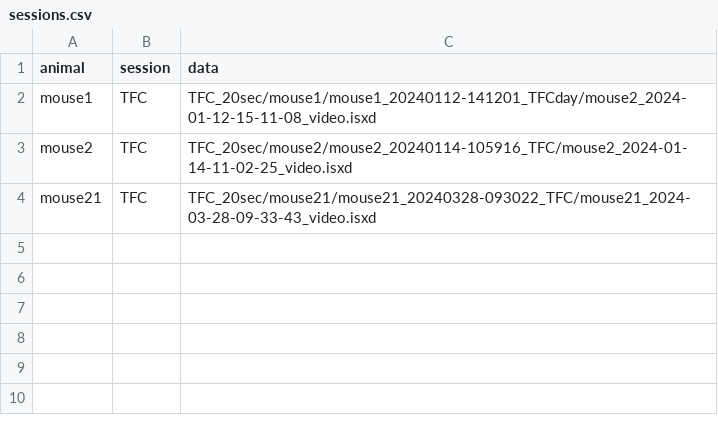
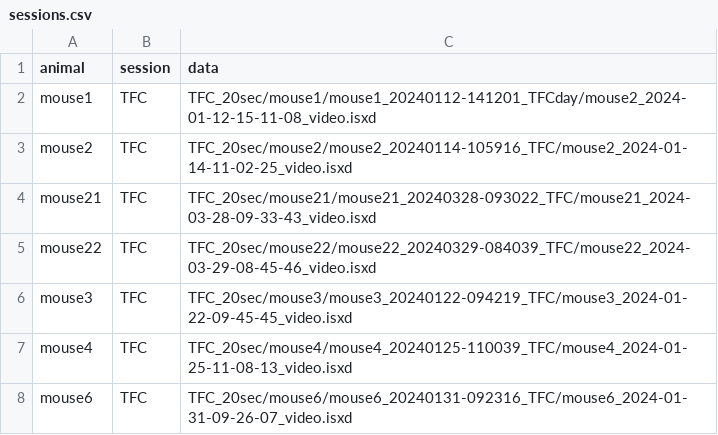
Before and after one commit to MetaCell/ucdavis-metacell-collaboration, a CSV file: sessions.csv, drawn as a sheet.

Commit message:
update processing from new data

```diff
--- a/sessions.csv
+++ b/sessions.csv
@@ -4 +4,5 @@ mouse2,TFC,TFC_20sec/mouse2/mouse2_20240114-105916_TFC/mouse2_2024-01-14-11-02-2
 mouse21,TFC,TFC_20sec/mouse21/mouse21_20240328-093022_TFC/mouse21_2024-03-28-09-33-43_video.isxd
+mouse22,TFC,TFC_20sec/mouse22/mouse22_20240329-084039_TFC/mouse22_2024-03-29-08-45-46_video.isxd
+mouse3,TFC,TFC_20sec/mouse3/mouse3_20240122-094219_TFC/mouse3_2024-01-22-09-45-45_video.isxd
+mouse4,TFC,TFC_20sec/mouse4/mouse4_20240125-110039_TFC/mouse4_2024-01-25-11-08-13_video.isxd
+mouse6,TFC,TFC_20sec/mouse6/mouse6_20240131-092316_TFC/mouse6_2024-01-31-09-26-07_video.isxd
```
Also changed, not shown: 56 other files.
